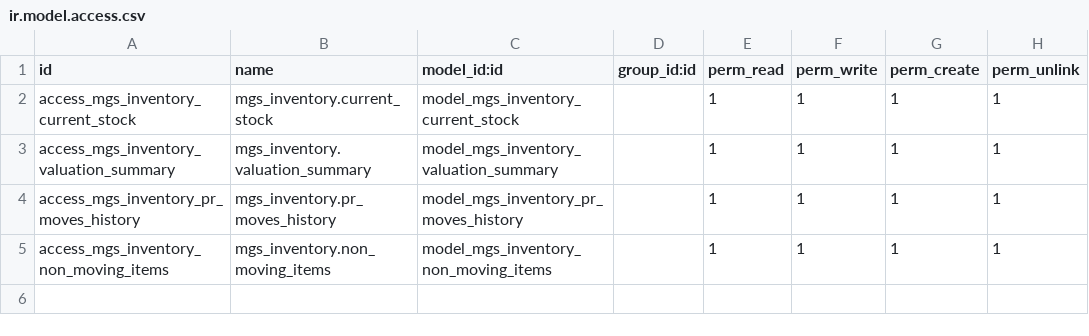
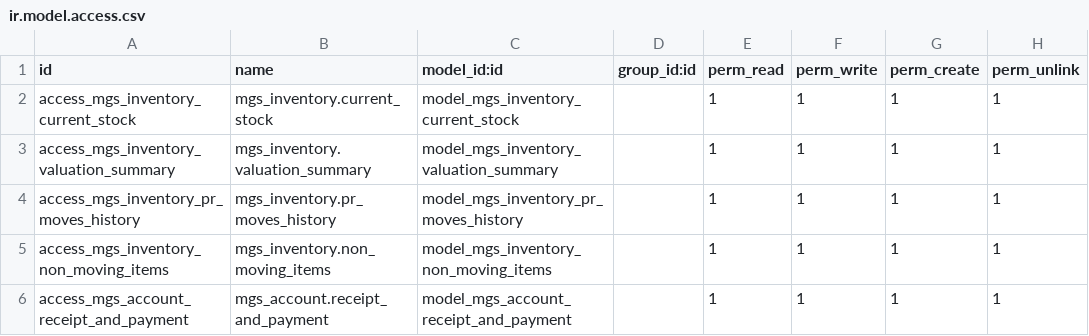
Before and after one commit to uamsheikh95/Odoo16, a CSV file: mgs_inventory/security/ir.model.access.csv, drawn as a sheet.

Commit message:
Remmitance mutli-currency feature

```diff
--- a/mgs_inventory/security/ir.model.access.csv
+++ b/mgs_inventory/security/ir.model.access.csv
@@ -5 +5,2 @@ access_mgs_inventory_pr_moves_history,mgs_inventory.pr_moves_history,model_mgs_i
 access_mgs_inventory_non_moving_items,mgs_inventory.non_moving_items,model_mgs_inventory_non_moving_items,,1,1,1,1
+access_mgs_account_receipt_and_payment,mgs_account.receipt_and_payment,model_mgs_account_receipt_and_payment,,1,1,1,1
```
